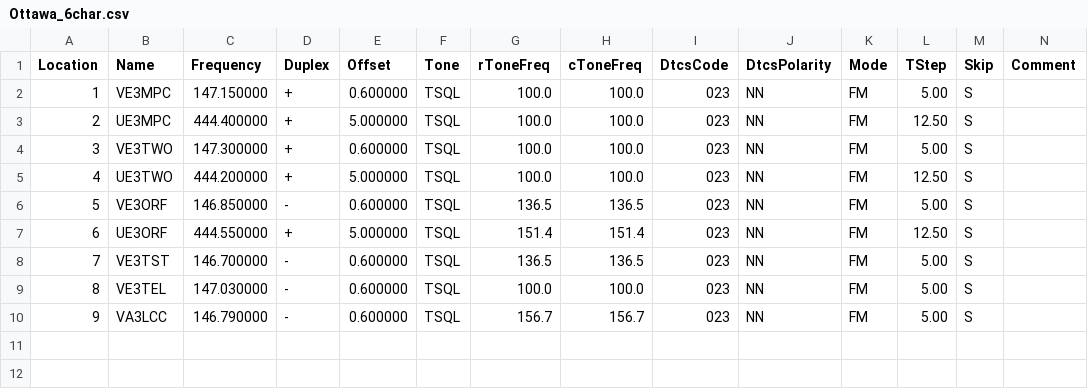
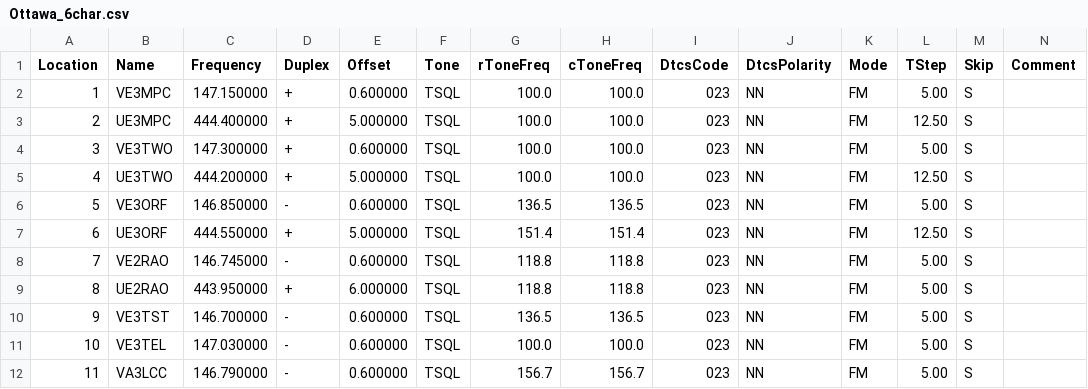
Before and after one commit to tylert/freq-lists, a CSV file: repeaters/Ottawa_6char.csv, drawn as a sheet; only a part is shown; addresses are those after the commit; rows hold the shown columns only; the diff names each change by its address in the sheet, - before the commit and + after, or states it on an @@ line.

```diff
--- a/repeaters/Ottawa_6char.csv
+++ b/repeaters/Ottawa_6char.csv
+row 8: 7 | VE2RAO | 146.745000 | - | 0.600000 | TSQL | 118.8 | 118.8 | 023 | NN | FM | 5.00 | S
+row 9: 8 | UE2RAO | 443.950000 | + | 6.000000 | TSQL | 118.8 | 118.8 | 023 | NN | FM | 5.00 | S
@@ column A (Location) renumbered from row 10 down @@
```
Also changed, not shown: info/LPD_and_PMR.csv, info/VHF_marine.csv, 29 other files.
